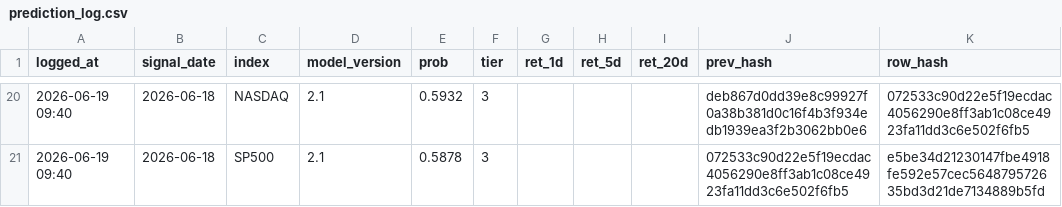
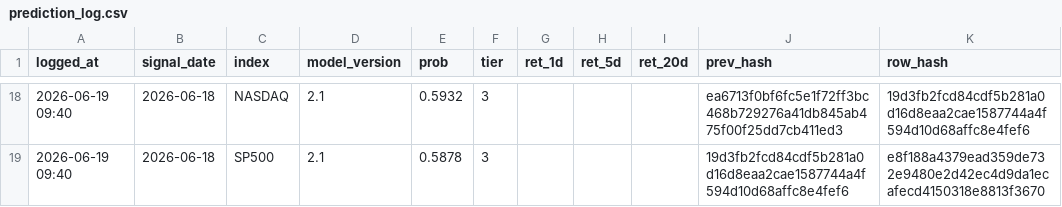
Before and after one commit to Vambrocop/valpha-lab, a CSV file: market-analysis/data/processed/prediction_log.csv, drawn as a sheet; only a part is shown, gaps mark what is left out; the diff covers the shown part only.

```diff
--- a/market-analysis/data/processed/prediction_log.csv
+++ b/market-analysis/data/processed/prediction_log.csv
@@ -20,2 +18,2 @@ logged_at,signal_date,index,model_version,prob,tier,ret_1d,ret_5d,ret_20d,prev_h
-2026-06-19 09:40,2026-06-18,NASDAQ,2.1,0.5932,3,,,,deb867d0dd39e8c99927f0a38b381d0c16f4b3f934edb1939ea3f2b3062bb0e6,072533c90d22e5f19ecdac4056290e8ff3ab1c08ce4923fa11dd3c6e502f6fb5
-2026-06-19 09:40,2026-06-18,SP500,2.1,0.5878,3,,,,072533c90d22e5f19ecdac4056290e8ff3ab1c08ce4923fa11dd3c6e502f6fb5,e5be34d21230147fbe4918fe592e57cec564879572635bd3d21de7134889b5fd
+2026-06-19 09:40,2026-06-18,NASDAQ,2.1,0.5932,3,,,,ea6713f0bf6fc5e1f72ff3bc468b729276a41db845ab475f00f25dd7cb411ed3,19d3fb2fcd84cdf5b281a0d16d8eaa2cae1587744a4f594d10d68affc8e4fef6
+2026-06-19 09:40,2026-06-18,SP500,2.1,0.5878,3,,,,19d3fb2fcd84cdf5b281a0d16d8eaa2cae1587744a4f594d10d68affc8e4fef6,e8f188a4379ead359de732e9480e2d42ec4d9da1ecafecd4150318e8813f3670
```
Also changed, not shown: 1 added row, 3 removed rows and 28 edited cells elsewhere in this file, market-analysis/data/processed/paper_ledger.csv, 48 other files.
